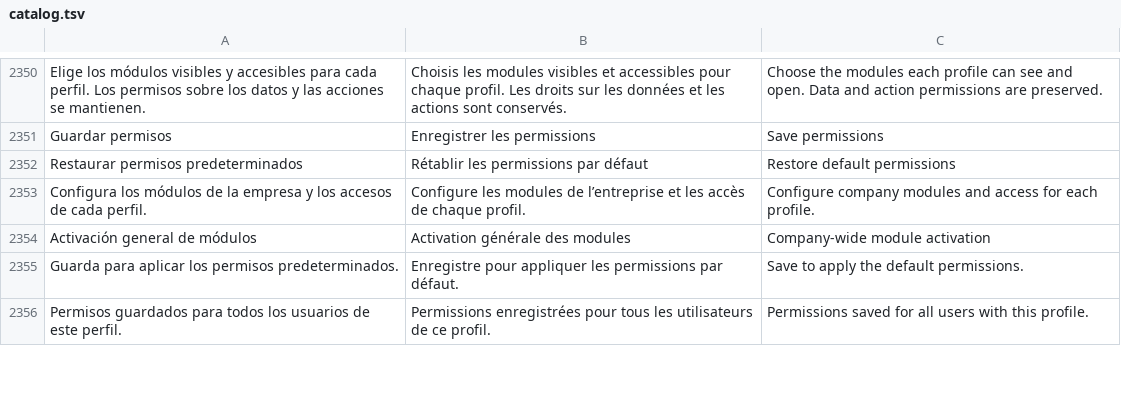
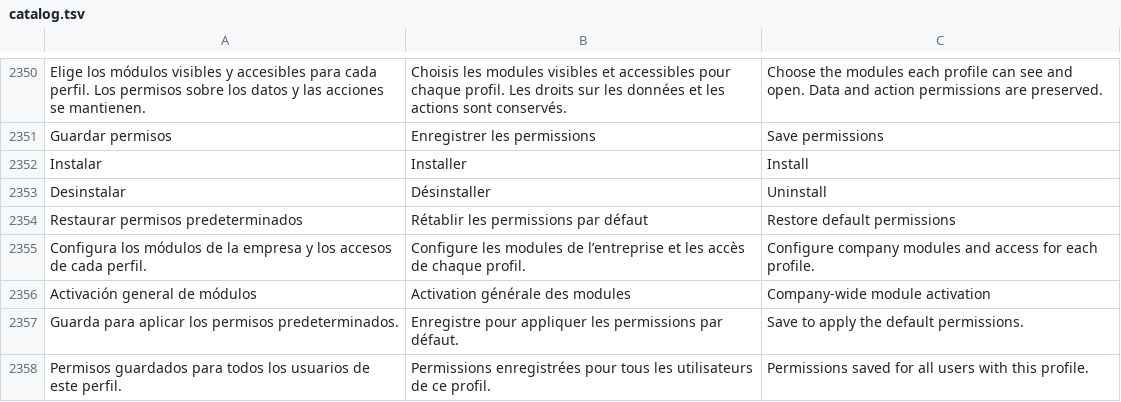
Before and after one commit to lisciandraj/Pro-manager-Gama, a TSV file: locales/catalog.tsv, drawn as a sheet; only a part is shown, gaps mark what is left out.

```diff
--- a/locales/catalog.tsv
+++ b/locales/catalog.tsv
@@ -2351,2 +2351,4 @@ Elige los módulos visibles y accesibles para cada perfil. Los permisos sobre lo
 Guardar permisos	Enregistrer les permissions	Save permissions
+Instalar	Installer	Install
+Desinstalar	Désinstaller	Uninstall
 Restaurar permisos predeterminados	Rétablir les permissions par défaut	Restore default permissions
```
Also changed, not shown: 8 other files.
